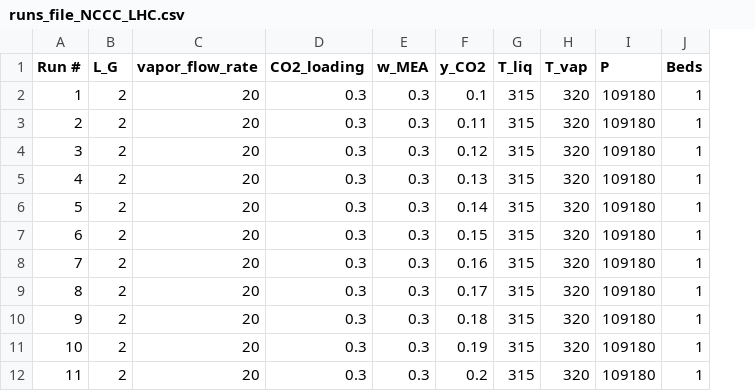
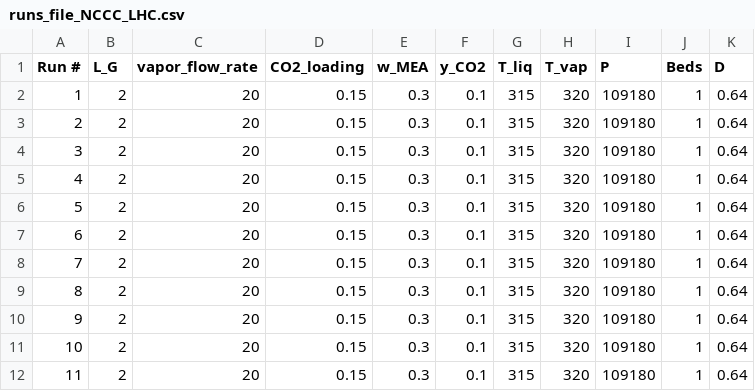
Before and after one commit to tannerpolley/MEA-Absorption-Column, a CSV file: MEA_Absorption_Column/data/runs_file_NCCC_LHC.csv, drawn as a sheet; the diff names each change by its address in the sheet, - before the commit and + after, or states it on an @@ line.

```diff
--- a/MEA_Absorption_Column/data/runs_file_NCCC_LHC.csv
+++ b/MEA_Absorption_Column/data/runs_file_NCCC_LHC.csv
+column K (D), rows 2-12: all 0.64
-D2:D12 (CO2_loading): 0.3
+D2:D12 (CO2_loading): 0.15
-F3 (y_CO2): 0.11
+F3 (y_CO2): 0.1
-F4 (y_CO2): 0.12
+F4 (y_CO2): 0.1
-F5 (y_CO2): 0.13
+F5 (y_CO2): 0.1
-F6 (y_CO2): 0.14
+F6 (y_CO2): 0.1
-F7 (y_CO2): 0.15
+F7 (y_CO2): 0.1
-F8 (y_CO2): 0.16
+F8 (y_CO2): 0.1
-F9 (y_CO2): 0.17
+F9 (y_CO2): 0.1
-F10 (y_CO2): 0.18
+F10 (y_CO2): 0.1
-F11 (y_CO2): 0.19
+F11 (y_CO2): 0.1
-F12 (y_CO2): 0.2
+F12 (y_CO2): 0.1
```
Also changed, not shown: MEA_Absorption_Column/data/fitted_coefficients.csv, 4 other files.
